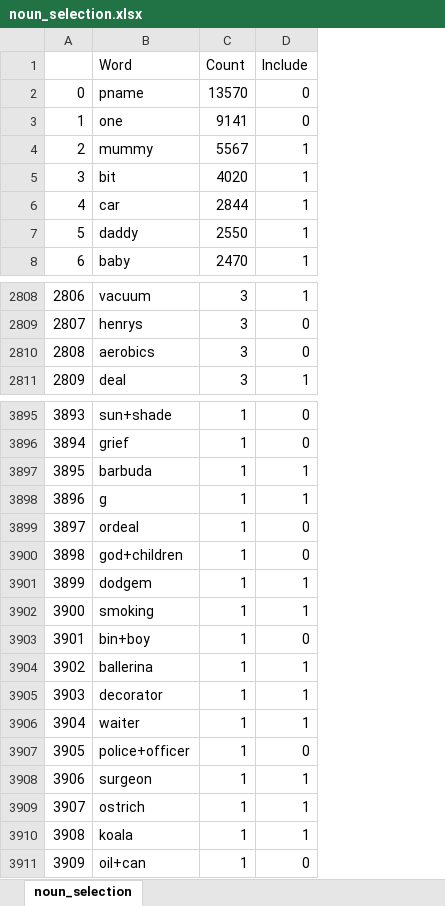
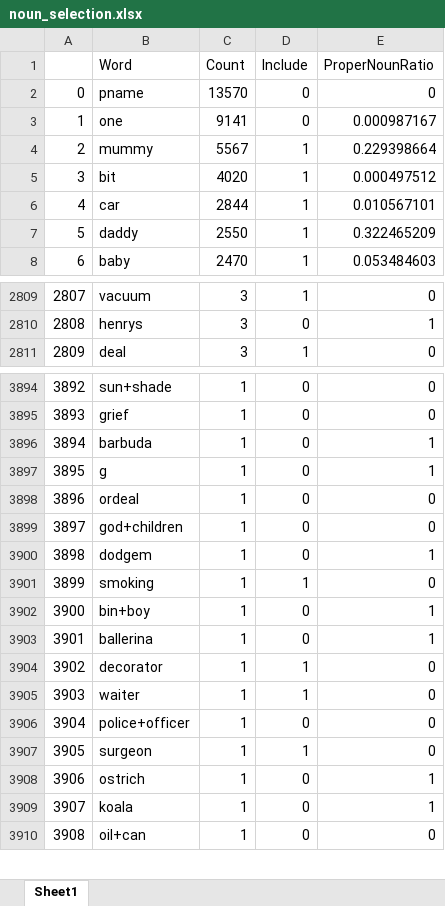
Before and after one commit to cbannard/category_bootstrap, an Excel workbook: noun_selection.xlsx, sheet Sheet1, drawn as a sheet; only a part is shown, gaps mark what is left out; values as stored, in another font and other column widths than the file's, no cell formats; removed rows and columns are numbered as before the commit, all else as after; the diff covers the shown part only; the diff names each change by its address in the sheet, - before the commit and + after, or states it on an @@ line.

```diff
--- a/noun_selection.xlsx (sheet Sheet1)
+++ b/noun_selection.xlsx (sheet Sheet1)
-sheet tab: noun_selection
+sheet tab: Sheet1
+column E (ProperNounRatio), rows 2-8: 0 | 0.000987167 | 0.229398664 | 0.000497512 | 0.010567101 | 0.322465209 | 0.053484603; rows 2809-2811: 0 | 1 | 0; rows 3894-3910: 0 | 0 | 1 | 1 | 0 | 0 | 1 | 0 | 1 | 1 | 0 | 0 | 0 | 0 | 1 | 1 | 0
@@ column A renumbered from row 1754 down @@
-row 2810: 2808 | aerobics | 3 | 0
-D3896:D3897 (Include): 1
+D3896:D3897 (Include): 0
-D3900 (Include): 1
+D3900 (Include): 0
-D3903 (Include): 1
+D3903 (Include): 0
-D3908:D3909 (Include): 1
+D3908:D3909 (Include): 0
```
Also changed, not shown: 5 added rows, 8 removed rows and 324 edited cells elsewhere in this sheet, cell formats, verb_selection.xlsx, 1 other file.
